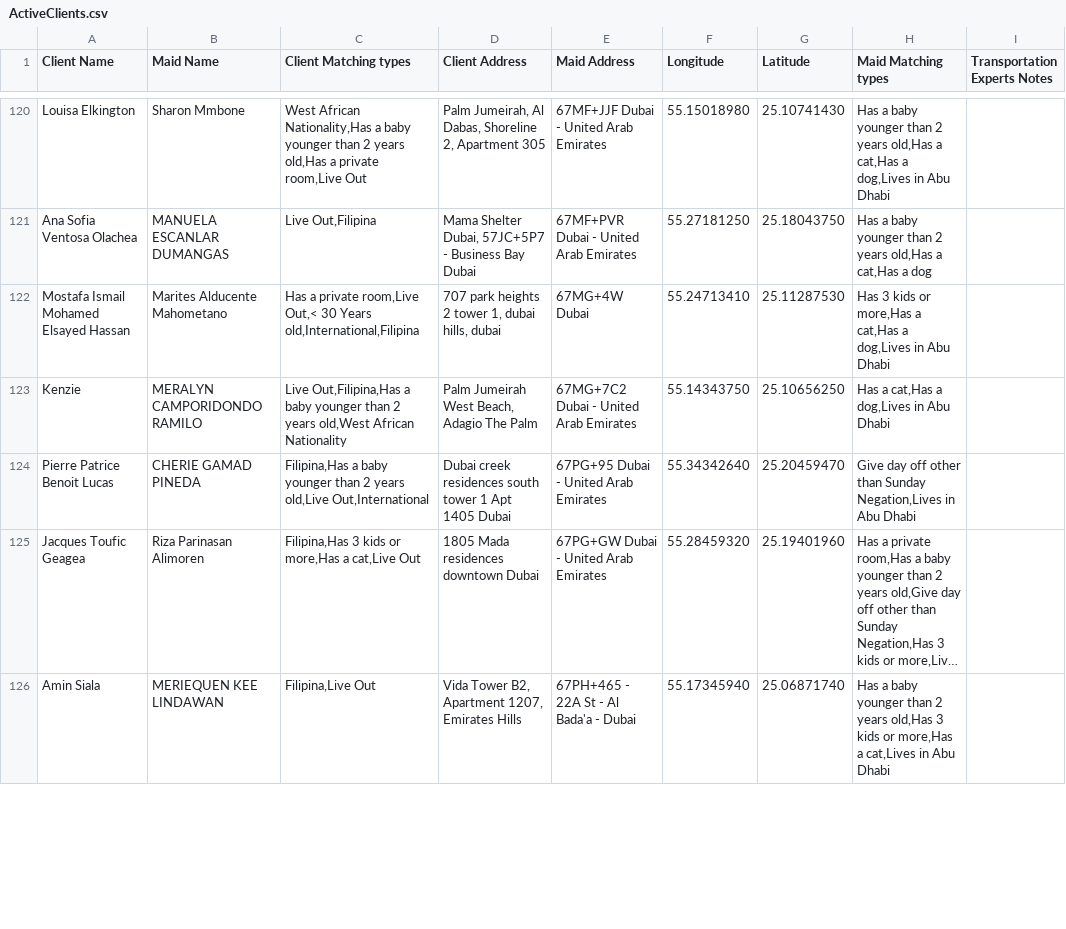
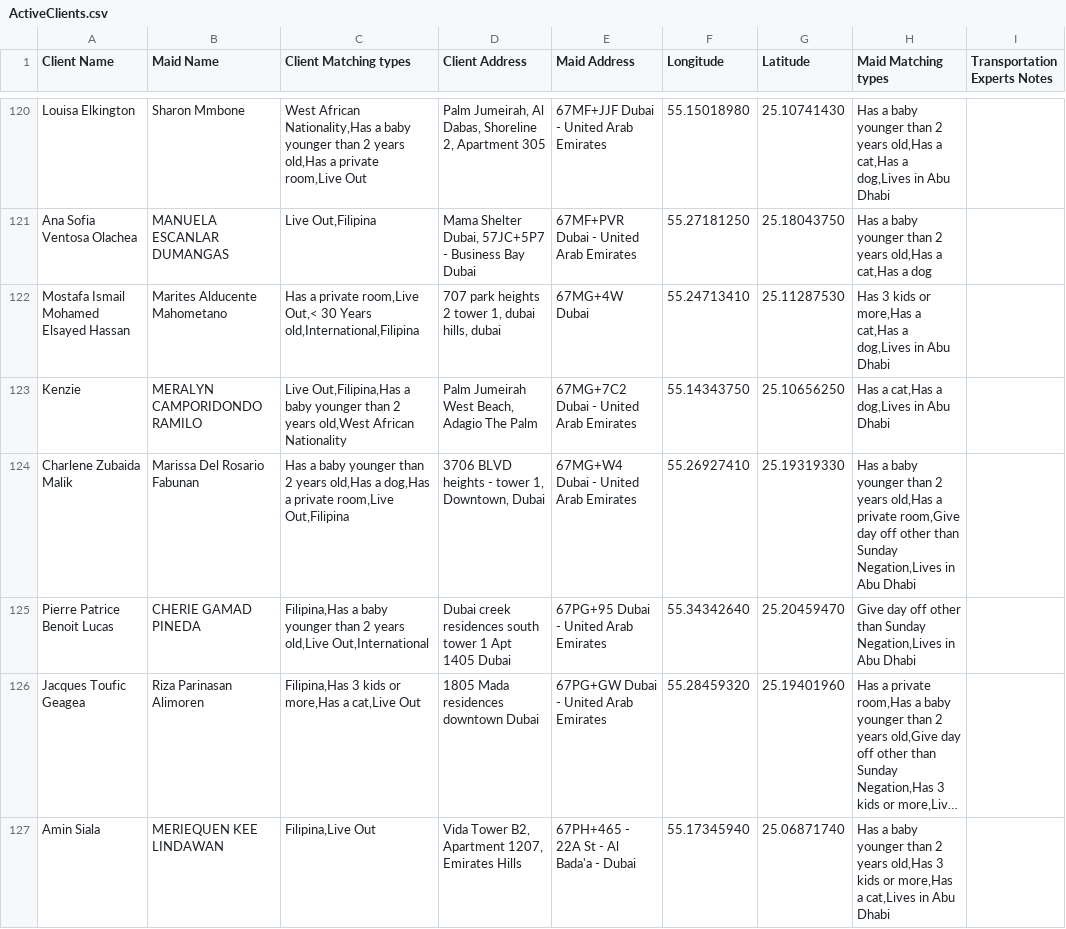
Before and after one commit to charbelchdid/map, a CSV file: ActiveClients.csv, drawn as a sheet; only a part is shown, gaps mark what is left out; long unchanged cells end in …; the diff covers the shown part only; the diff names each change by its address in the sheet, - before the commit and + after, or states it on an @@ line.

Commit message:
Update Live-out Clients Tracking   AVAILABLE CSV on 2025-06-20T09:52:39.848Z

```diff
--- a/ActiveClients.csv
+++ b/ActiveClients.csv
+row 124: Charlene Zubaida Malik | Marissa Del Rosario Fabunan | Has a baby younger than 2 years old,Has a dog,Has a private room,Live Out,Filipina | 3706 BLVD heights - tower 1, Downtown, Dubai | 67MG+W4 Dubai - United Arab Emirates | 55.26927410 | 25.19319330 | Has a baby younger than 2 years old,Has a private room,Give day off other than Sunday Negation,Lives in Abu Dhabi
```
Also changed, not shown: 5 added rows, 4 removed rows and 5 edited cells elsewhere in this file.
